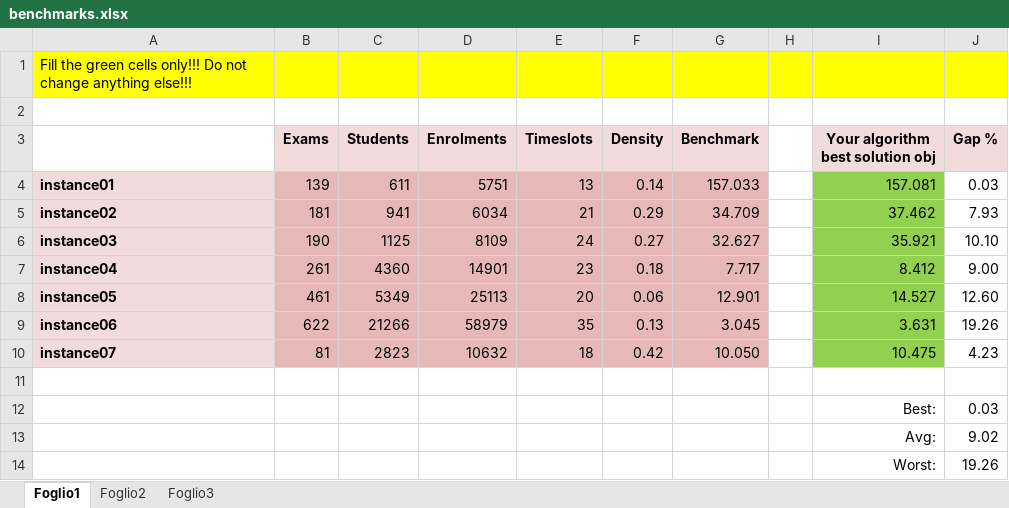
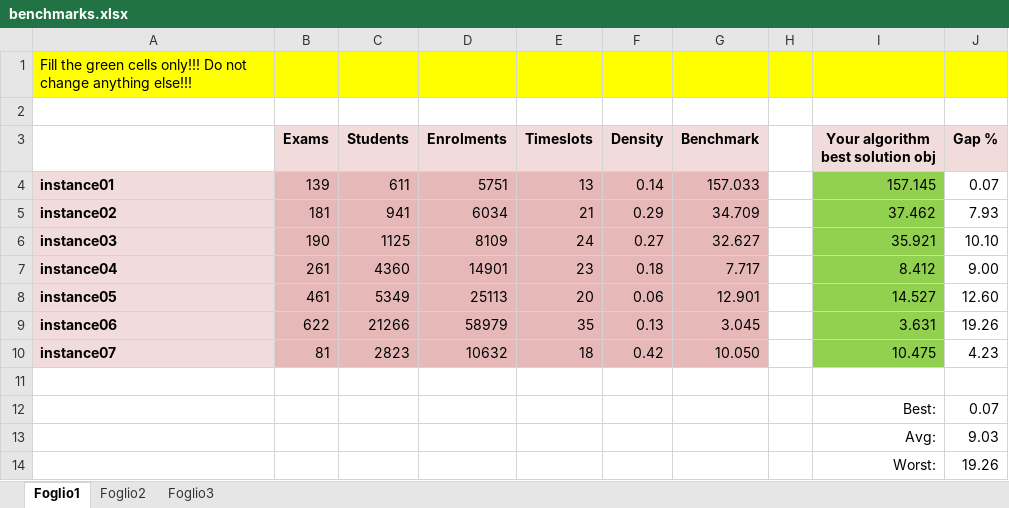
Before and after one commit to Jacopx/OMA_ExamTimeTable, an Excel workbook: benchmarks.xlsx, sheet Foglio1, drawn as a sheet; values as stored, in another font and other column widths than the file's, no borders; the diff names each change by its address in the sheet, - before the commit and + after, or states it on an @@ line.

```diff
--- a/benchmarks.xlsx (sheet Foglio1)
+++ b/benchmarks.xlsx (sheet Foglio1)
-I4 (Your algorithm best solution obj): 157.081
+I4 (Your algorithm best solution obj): 157.145
-J4 (Gap %): 0.03
+J4 (Gap %): 0.07
-J12 (Gap %): 0.03
+J12 (Gap %): 0.07
-J13 (Gap %): 9.02
+J13 (Gap %): 9.03
```
Also changed, not shown: 4 other files.
